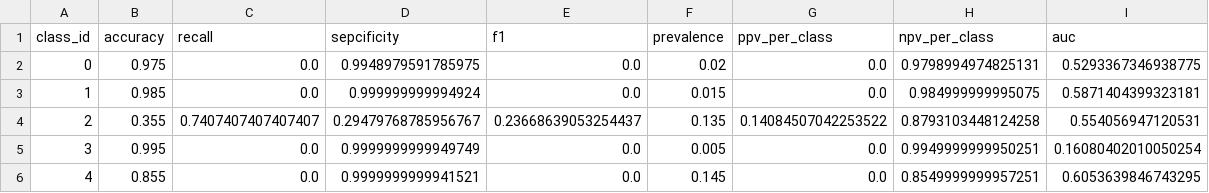
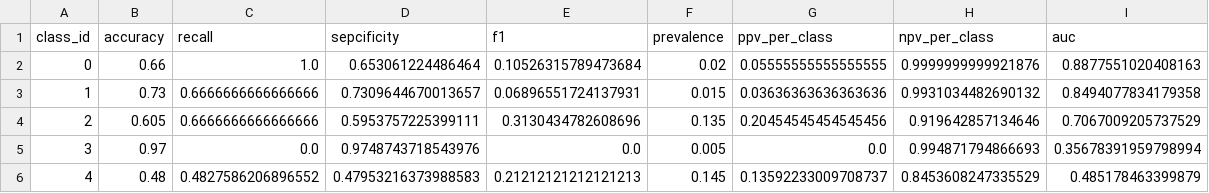
Before and after one commit to MNGARCIA085/DeepChest, a CSV file: artifacts/per_class_metrics.csv, drawn as a sheet; only a part is shown; the diff covers the shown part only.

```diff
--- a/artifacts/per_class_metrics.csv
+++ b/artifacts/per_class_metrics.csv
@@ -1,6 +1,6 @@
 class_id,accuracy,recall,sepcificity,f1,prevalence,ppv_per_class,npv_per_class,auc
-0,0.975,0.0,0.9948979591785975,0.0,0.02,0.0,0.9798994974825131,0.5293367346938775
-1,0.985,0.0,0.999999999994924,0.0,0.015,0.0,0.984999999995075,0.5871404399323181
-2,0.355,0.7407407407407407,0.29479768785956767,0.23668639053254437,0.135,0.14084507042253522,0.8793103448124258,0.554056947120531
-3,0.995,0.0,0.9999999999949749,0.0,0.005,0.0,0.9949999999950251,0.16080402010050254
-4,0.855,0.0,0.9999999999941521,0.0,0.145,0.0,0.8549999999957251,0.6053639846743295
+0,0.66,1.0,0.653061224486464,0.10526315789473684,0.02,0.05555555555555555,0.9999999999921876,0.8877551020408163
+1,0.73,0.6666666666666666,0.7309644670013657,0.06896551724137931,0.015,0.03636363636363636,0.9931034482690132,0.8494077834179358
+2,0.605,0.6666666666666666,0.5953757225399111,0.3130434782608696,0.135,0.20454545454545456,0.919642857134646,0.7067009205737529
+3,0.97,0.0,0.9748743718543976,0.0,0.005,0.0,0.994871794866693,0.35678391959798994
+4,0.48,0.4827586206896552,0.47953216373988583,0.21212121212121213,0.145,0.13592233009708737,0.8453608247335529,0.485178463399879
```
Also changed, not shown: 57 edited cells elsewhere in this file, 18 other files.
